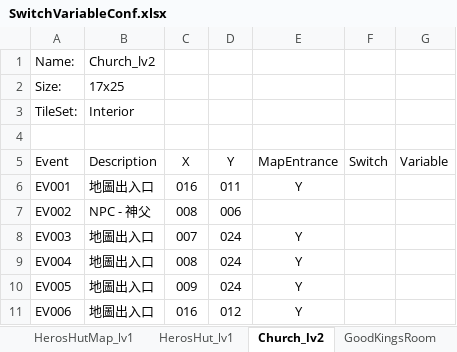
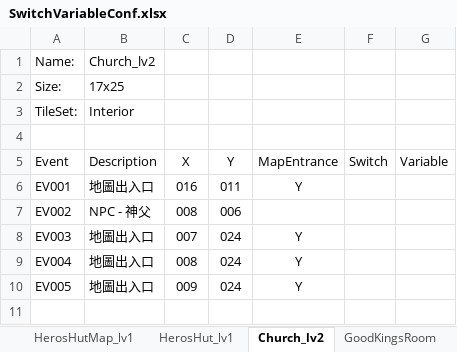
Before and after one commit to staynight0083/ProjectT, an Excel workbook: SwitchVariableConf.xlsx, sheet Church_lv2, drawn as a sheet; values as stored, in another font and other column widths than the file's, no borders; the diff names each change by its address in the sheet, - before the commit and + after, or states it on an @@ line.

```diff
--- a/SwitchVariableConf.xlsx (sheet Church_lv2)
+++ b/SwitchVariableConf.xlsx (sheet Church_lv2)
-row 11: EV006 | 地圖出入口 | 016 | 012 | Y
```
Also changed, not shown: sheet Switch, sheet Variables, sheet MystForst01, 15 other files.
